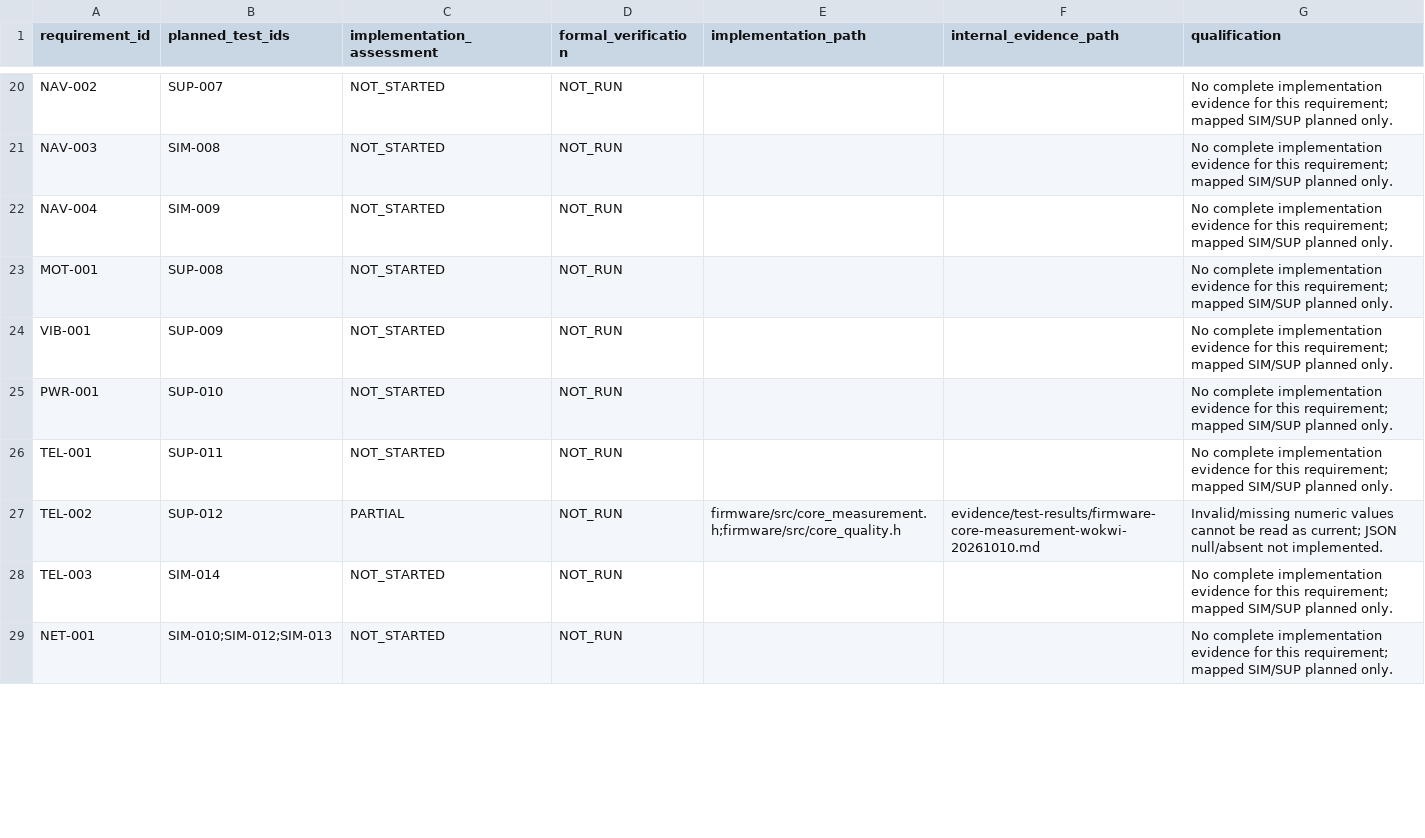
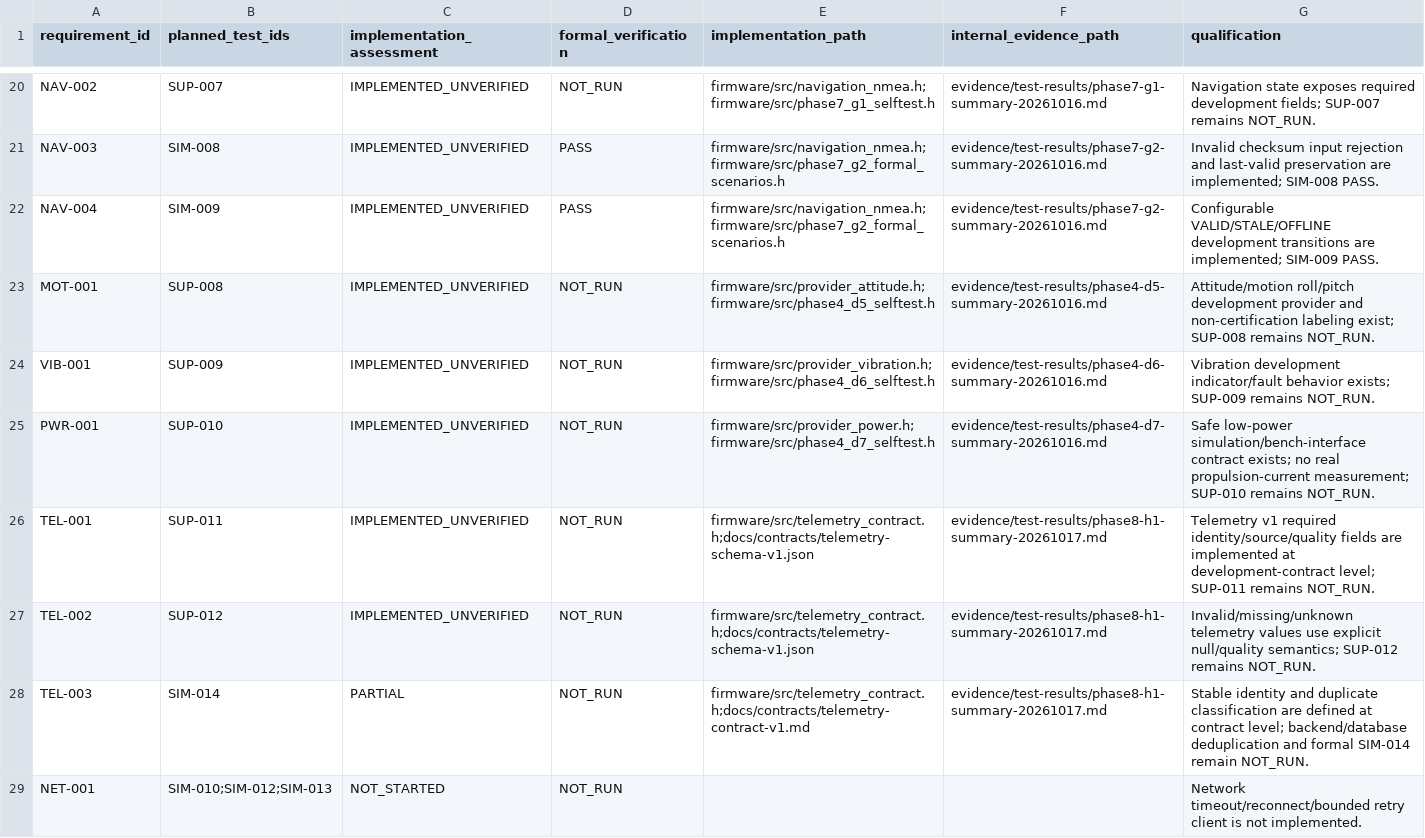
Before and after one commit to ahmadraihanfirdaus/vessel-monitoring-gateway, a CSV file: docs/testing/living-requirement-status.csv, drawn as a sheet; only a part is shown, gaps mark what is left out; the diff covers the shown part only; the diff names each change by its address in the sheet, - before the commit and + after, or states it on an @@ line.

Commit message:
docs(traceability): reconcile current status before phase 9

```diff
--- a/docs/testing/living-requirement-status.csv
+++ b/docs/testing/living-requirement-status.csv
-C20:C26 (implementation_assessment): NOT_STARTED
+C20:C26 (implementation_assessment): IMPLEMENTED_UNVERIFIED
-E20 (implementation_path): (empty)
+E20 (implementation_path): firmware/src/navigation_nmea.h;firmware/src/phase7_g1_selftest.h
-F20 (internal_evidence_path): (empty)
+F20 (internal_evidence_path): evidence/test-results/phase7-g1-summary-20261016.md
-G20 (qualification): No complete implementation evidence for this requirement; mapped SIM/SUP planned only.
+G20 (qualification): Navigation state exposes required development fields; SUP-007 remains NOT_RUN.
-D21:D22 (formal_verification): NOT_RUN
+D21:D22 (formal_verification): PASS
-E21:E22 (implementation_path): (empty)
+E21:E22 (implementation_path): firmware/src/navigation_nmea.h;firmware/src/phase7_g2_formal_scenarios.h
-F21:F22 (internal_evidence_path): (empty)
+F21:F22 (internal_evidence_path): evidence/test-results/phase7-g2-summary-20261016.md
-G21 (qualification): No complete implementation evidence for this requirement; mapped SIM/SUP planned only.
+G21 (qualification): Invalid checksum input rejection and last-valid preservation are implemented; SIM-008 PASS.
-G22 (qualification): No complete implementation evidence for this requirement; mapped SIM/SUP planned only.
+G22 (qualification): Configurable VALID/STALE/OFFLINE development transitions are implemented; SIM-009 PASS.
-E23 (implementation_path): (empty)
+E23 (implementation_path): firmware/src/provider_attitude.h;firmware/src/phase4_d5_selftest.h
-F23 (internal_evidence_path): (empty)
+F23 (internal_evidence_path): evidence/test-results/phase4-d5-summary-20261016.md
-G23 (qualification): No complete implementation evidence for this requirement; mapped SIM/SUP planned only.
+G23 (qualification): Attitude/motion roll/pitch development provider and non-certification labeling exist; SUP-008 remains NOT_RUN.
-E24 (implementation_path): (empty)
+E24 (implementation_path): firmware/src/provider_vibration.h;firmware/src/phase4_d6_selftest.h
-F24 (internal_evidence_path): (empty)
+F24 (internal_evidence_path): evidence/test-results/phase4-d6-summary-20261016.md
-G24 (qualification): No complete implementation evidence for this requirement; mapped SIM/SUP planned only.
+G24 (qualification): Vibration development indicator/fault behavior exists; SUP-009 remains NOT_RUN.
-E25 (implementation_path): (empty)
+E25 (implementation_path): firmware/src/provider_power.h;firmware/src/phase4_d7_selftest.h
-F25 (internal_evidence_path): (empty)
+F25 (internal_evidence_path): evidence/test-results/phase4-d7-summary-20261016.md
-G25 (qualification): No complete implementation evidence for this requirement; mapped SIM/SUP planned only.
+G25 (qualification): Safe low-power simulation/bench-interface contract exists; no real propulsion-current measurement; SUP-010 remains NOT_RUN.
-E26 (implementation_path): (empty)
+E26 (implementation_path): firmware/src/telemetry_contract.h;docs/contracts/telemetry-schema-v1.json
-F26 (internal_evidence_path): (empty)
+F26 (internal_evidence_path): evidence/test-results/phase8-h1-summary-20261017.md
-G26 (qualification): No complete implementation evidence for this requirement; mapped SIM/SUP planned only.
+G26 (qualification): Telemetry v1 required identity/source/quality fields are implemented at development-contract level; SUP-011 remains NOT_RUN.
-C27 (implementation_assessment): PARTIAL
+C27 (implementation_assessment): IMPLEMENTED_UNVERIFIED
-E27 (implementation_path): firmware/src/core_measurement.h;firmware/src/core_quality.h
+E27 (implementation_path): firmware/src/telemetry_contract.h;docs/contracts/telemetry-schema-v1.json
-F27 (internal_evidence_path): evidence/test-results/firmware-core-measurement-wokwi-20261010.md
+F27 (internal_evidence_path): evidence/test-results/phase8-h1-summary-20261017.md
-G27 (qualification): Invalid/missing numeric values cannot be read as current; JSON null/absent not implemented.
+G27 (qualification): Invalid/missing/unknown telemetry values use explicit null/quality semantics; SUP-012 remains NOT_RUN.
-C28 (implementation_assessment): NOT_STARTED
+C28 (implementation_assessment): PARTIAL
-E28 (implementation_path): (empty)
+E28 (implementation_path): firmware/src/telemetry_contract.h;docs/contracts/telemetry-contract-v1.md
-F28 (internal_evidence_path): (empty)
+F28 (internal_evidence_path): evidence/test-results/phase8-h1-summary-20261017.md
-G28 (qualification): No complete implementation evidence for this requirement; mapped SIM/SUP planned only.
+G28 (qualification): Stable identity and duplicate classification are defined at contract level; backend/database deduplication and formal SIM-014 remain NOT_RUN.
-G29 (qualification): No complete implementation evidence for this requirement; mapped SIM/SUP planned only.
+G29 (qualification): Network timeout/reconnect/bounded retry client is not implemented.
```
Also changed, not shown: 95 edited cells elsewhere in this file, 16 other files.
